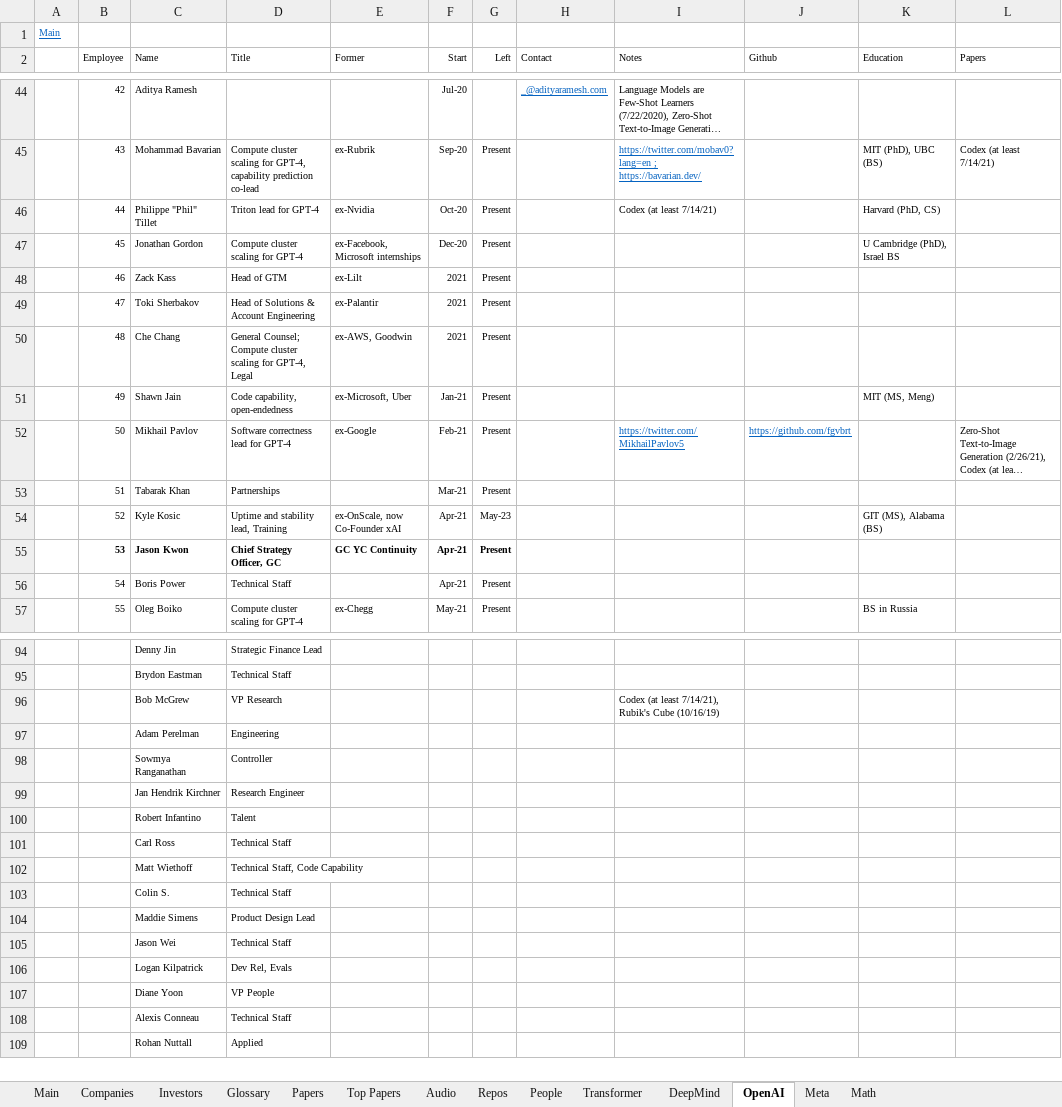
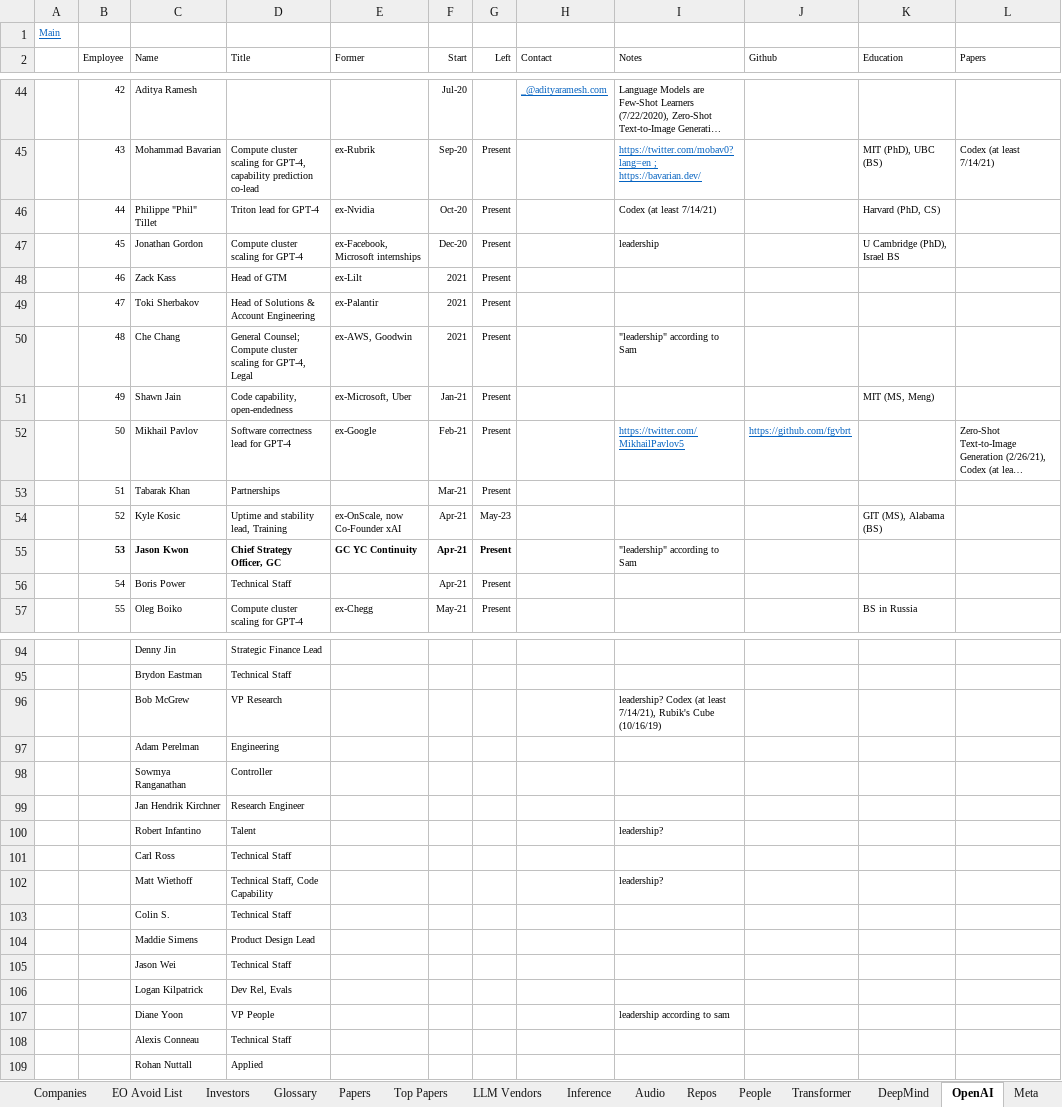
Before and after one commit to karlito786/stocks, an Excel workbook: AI.xlsx, sheet OpenAI, drawn as a sheet; only a part is shown, gaps mark what is left out; long unchanged cells end in …; values as stored, in another font and other column widths than the file's, no borders; the diff covers the shown part only; the diff names each change by its address in the sheet, - before the commit and + after, or states it on an @@ line.

```diff
--- a/AI.xlsx (sheet OpenAI)
+++ b/AI.xlsx (sheet OpenAI)
+sheet tab: EO Avoid List
+sheet tab: LLM Vendors
+sheet tab: Inference
-I47 (Notes): (empty)
+I47 (Notes): leadership
-I50 (Notes): (empty)
+I50 (Notes): "leadership" according to Sam
-I55 (Notes): (empty)
+I55 (Notes): "leadership" according to Sam
-I96 (Notes): Codex (at…
+I96 (Notes): leadership? Codex (at…
-I100 (Notes): (empty)
+I100 (Notes): leadership?
-I102 (Notes): (empty)
+I102 (Notes): leadership?
-I107 (Notes): (empty)
+I107 (Notes): leadership according to sam
```
Also changed, not shown: 14 edited cells elsewhere in this sheet, sheet Audio, sheet Investors, sheet Glossary, charts or pictures.
